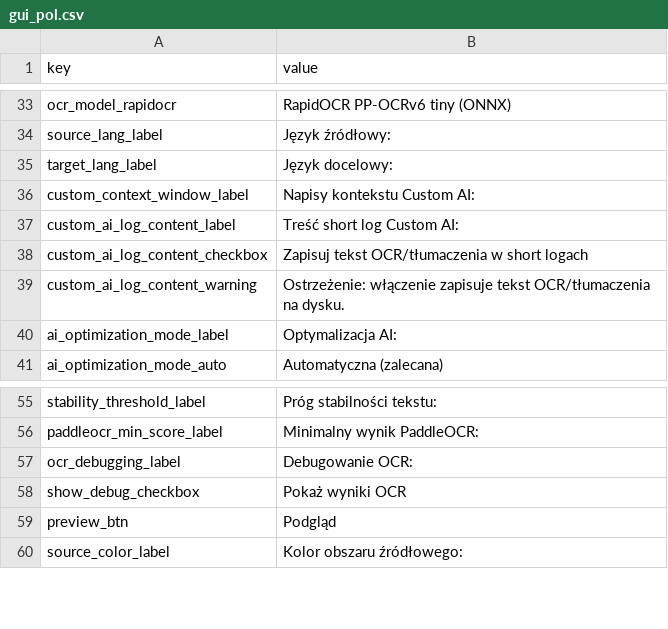
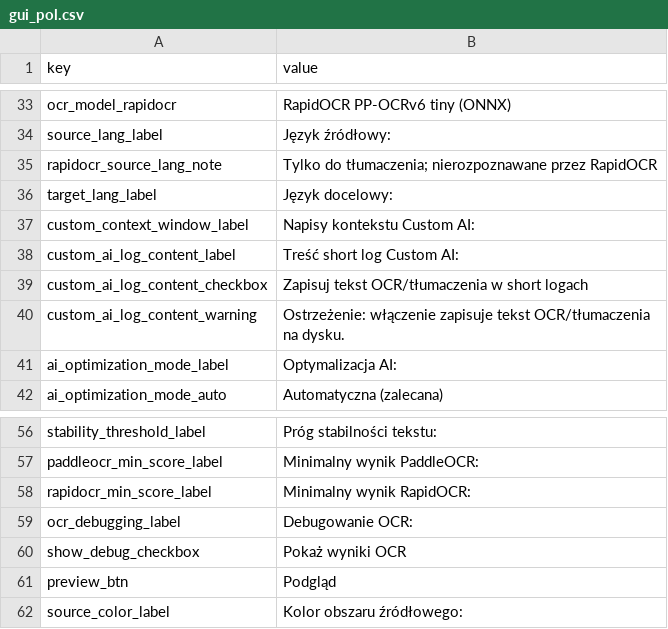
Before and after one commit to yun-666-666/OCR-Translator, a CSV file: resources/gui_pol.csv, drawn as a sheet; only a part is shown, gaps mark what is left out; the diff names each change by its address in the sheet, - before the commit and + after, or states it on an @@ line.

Commit message:
fix: wire RapidOCR OCR settings

```diff
--- a/resources/gui_pol.csv
+++ b/resources/gui_pol.csv
+row 35: rapidocr_source_lang_note | Tylko do tłumaczenia; nierozpoznawane przez RapidOCR
+row 58: rapidocr_min_score_label | Minimalny wynik RapidOCR:
```
Also changed, not shown: resources/gui_eng.csv, resources/gui_zh.csv, 15 other files.
